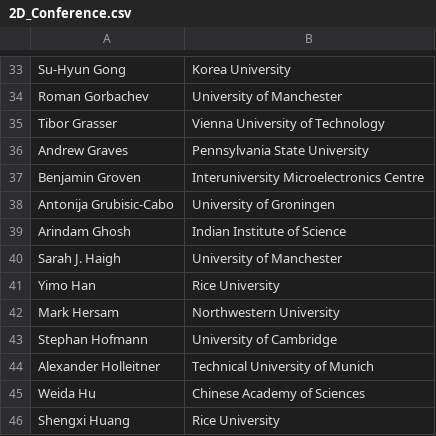
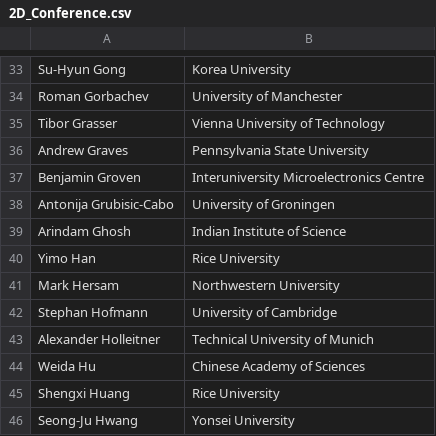
Before and after one commit to 0Hughman0/tmd_conference, a CSV file: tmd_conference/_data/2D_Conference.csv, drawn as a sheet; only a part is shown, gaps mark what is left out; the shorter side is filled out with more unchanged rows; the diff names each change by its address in the sheet, - before the commit and + after, or states it on an @@ line.

Commit message:
Update 2D_Conference.csv
remove sarah haigh

```diff
--- a/tmd_conference/_data/2D_Conference.csv
+++ b/tmd_conference/_data/2D_Conference.csv
-row 40: Sarah J. Haigh | University of Manchester
```
